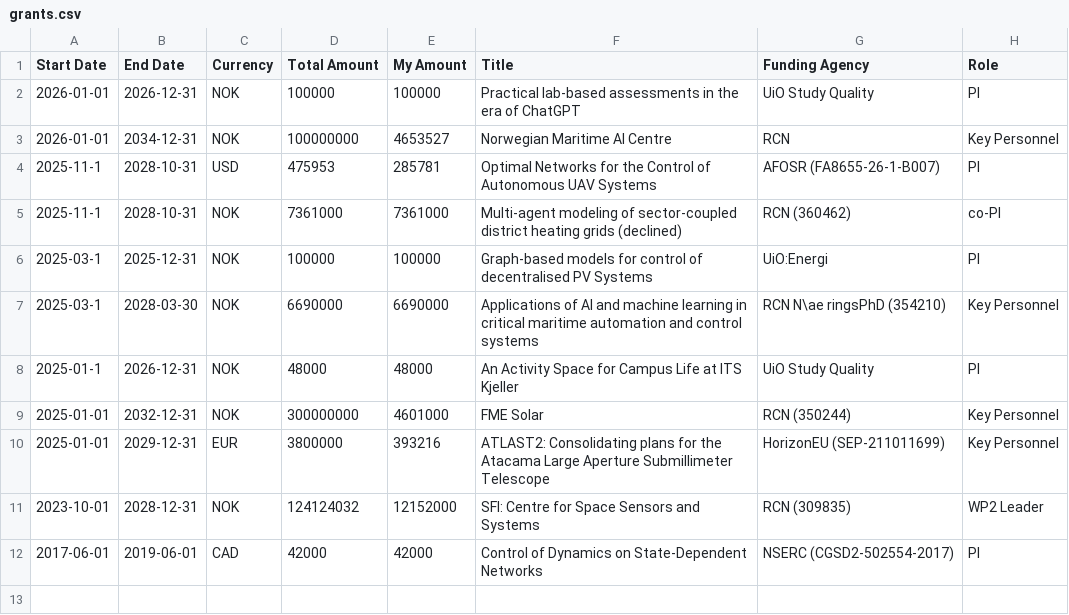
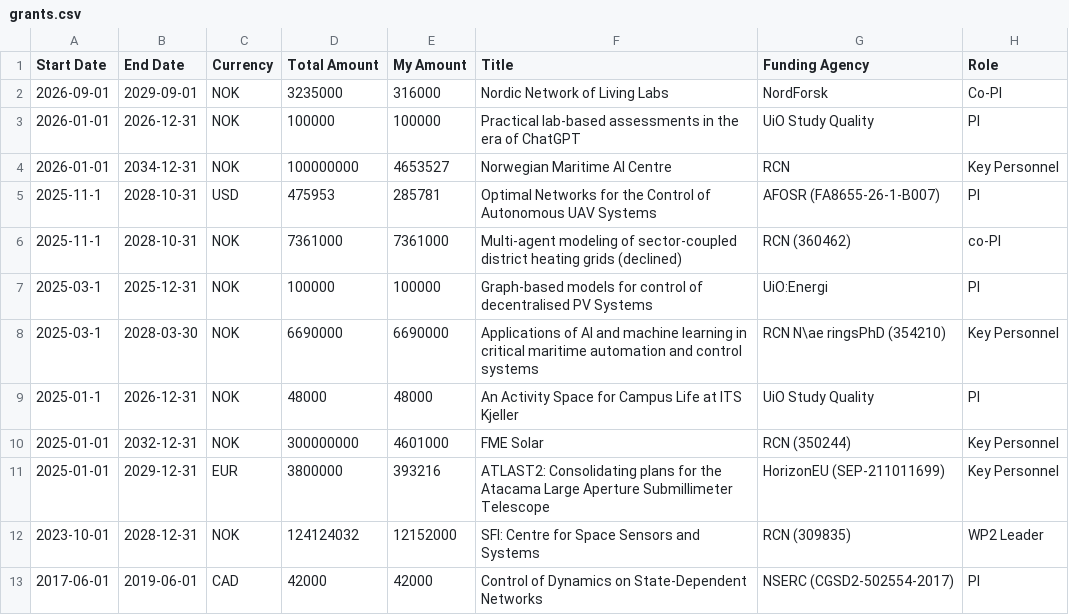
Before and after one commit to mathiashdb/mathiashdb.github.io, a CSV file: cv/grants.csv, drawn as a sheet; the diff names each change by its address in the sheet, - before the commit and + after, or states it on an @@ line.

Commit message:
updates

```diff
--- a/cv/grants.csv
+++ b/cv/grants.csv
+row 2: 2026-09-01 | 2029-09-01 | NOK | 3235000 | 316000 | Nordic Network of Living Labs | NordForsk | Co-PI
```
